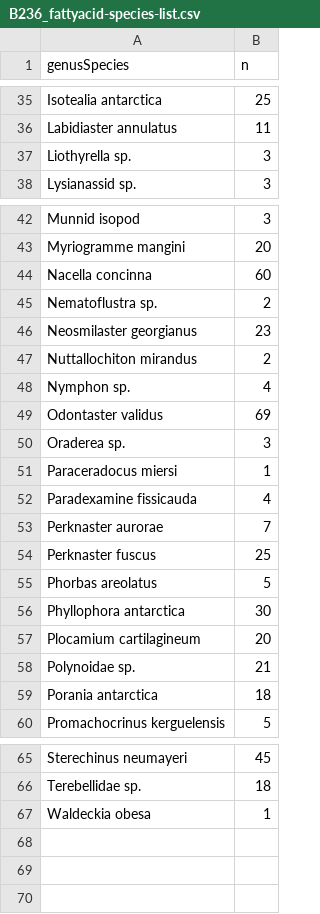
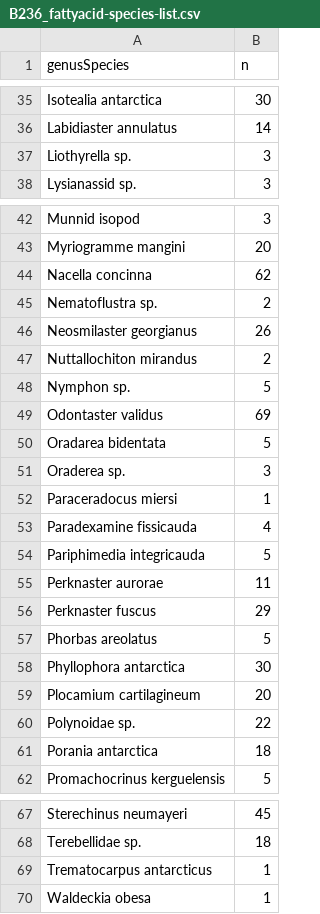
Before and after one commit to whippo/SeaweedGradients, a CSV file: Data/Biomarkers/FattyAcids/B236_fattyacid-species-list.csv, drawn as a sheet; only a part is shown, gaps mark what is left out; addresses are those after the commit; the diff covers the shown part only; the diff names each change by its address in the sheet, - before the commit and + after, or states it on an @@ line.

```diff
--- a/Data/Biomarkers/FattyAcids/B236_fattyacid-species-list.csv
+++ b/Data/Biomarkers/FattyAcids/B236_fattyacid-species-list.csv
-B35 (n): 25
+B35 (n): 30
-B36 (n): 11
+B36 (n): 14
-B44 (n): 60
+B44 (n): 62
-B46 (n): 23
+B46 (n): 26
-B48 (n): 4
+B48 (n): 5
+row 50: Oradarea bidentata | 5
+row 54: Pariphimedia integricauda | 5
-B55 (n): 7
+B55 (n): 11
-B56 (n): 25
+B56 (n): 29
-B60 (n): 21
+B60 (n): 22
+row 69: Trematocarpus antarcticus | 1
```
Also changed, not shown: 1 added row, 1 removed row and 9 edited cells elsewhere in this file, 1 other file.
